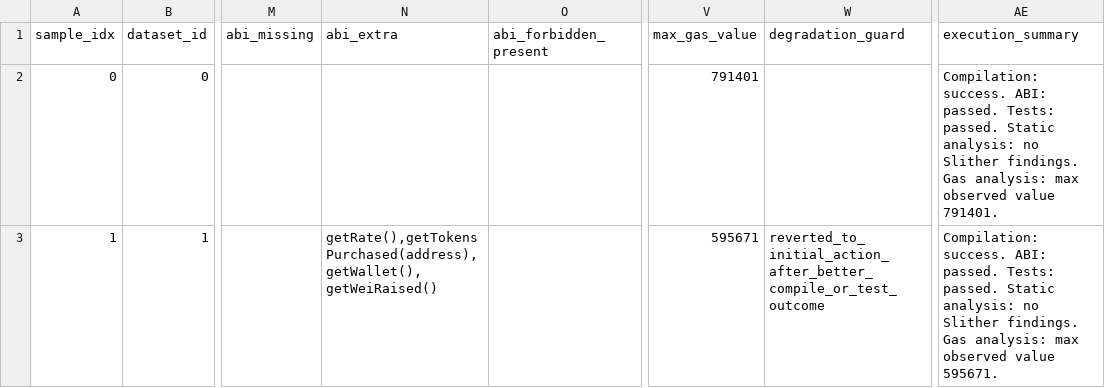
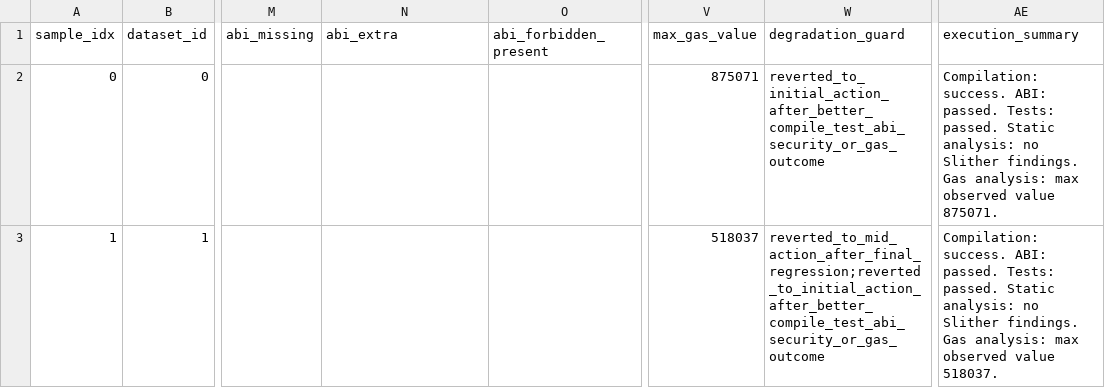
Before and after one commit to SunXiaoyuu/RL-indict, a CSV file: solidity_qwen2.5-14b-instruct/indict_llama_fsm_testable10_structured_round3/summary.csv, drawn as a sheet; only a part is shown, gaps mark what is left out; the diff covers the shown part only; the diff names each change by its address in the sheet, - before the commit and + after, or states it on an @@ line.

```diff
--- a/solidity_qwen2.5-14b-instruct/indict_llama_fsm_testable10_structured_round3/summary.csv
+++ b/solidity_qwen2.5-14b-instruct/indict_llama_fsm_testable10_structured_round3/summary.csv
-V2 (max_gas_value): 791401
+V2 (max_gas_value): 875071
-W2 (degradation_guard): (empty)
+W2 (degradation_guard): reverted_to_initial_action_after_better_compile_test_abi_security_or_gas_outcome
-AE2 (execution_summary): …observed value 791401.
+AE2 (execution_summary): …observed value 875071.
-N3 (abi_extra): getRate(),getTokensPurchased(address),getWallet(),getWeiRaised()
+N3 (abi_extra): (empty)
-V3 (max_gas_value): 595671
+V3 (max_gas_value): 518037
-W3 (degradation_guard): reverted_to_initial_action_after_better_compile_or_test_outcome
+W3 (degradation_guard): reverted_to_mid_action_after_final_regression;reverted_to_initial_action_after_better_compile_test_abi_security_or_gas_outcome
-AE3 (execution_summary): …observed value 595671.
+AE3 (execution_summary): …observed value 518037.
```
Also changed, not shown: 72 edited cells elsewhere in this file, solidity_qwen2.5-14b-instruct/indict_llama_fsm_testable10_structured_round3/summary_round_comparison.csv, 33 other files.
